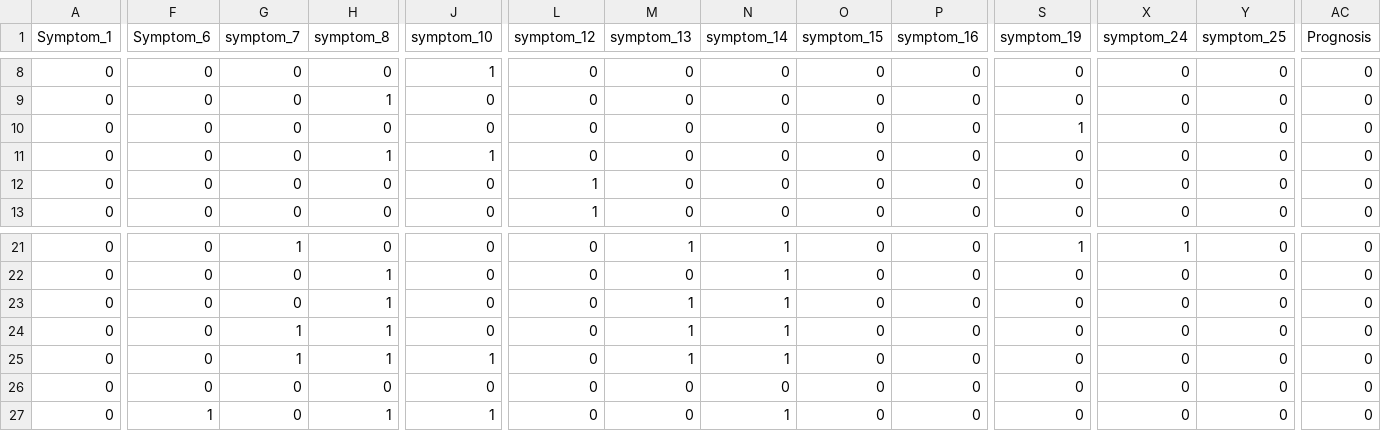
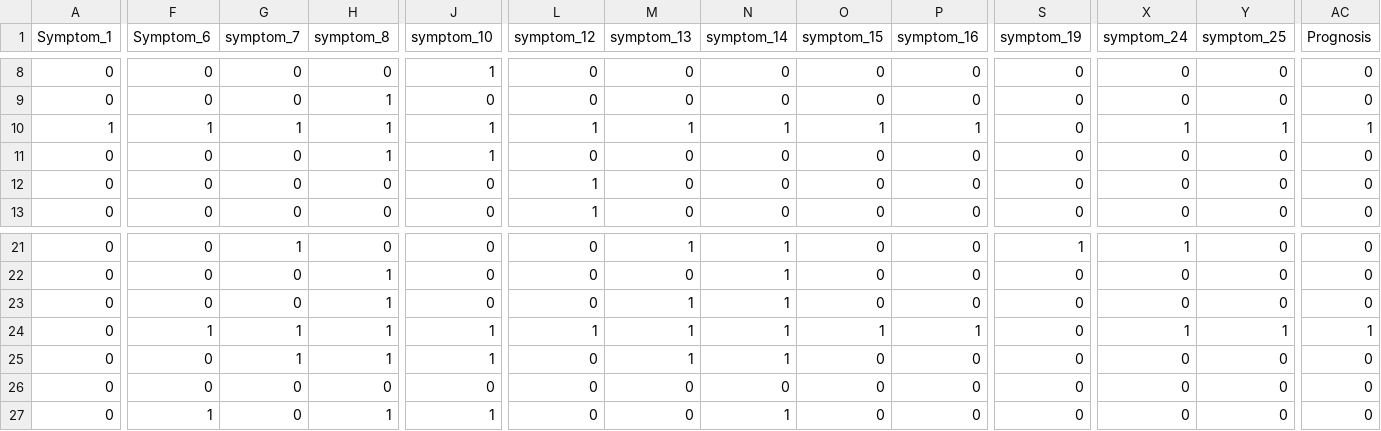
Before and after one commit to savindumahasen/Dengue-Prediction-System-For-SriLanka, a CSV file: submission.csv, drawn as a sheet; only a part is shown, gaps mark what is left out; the diff covers the shown part only; the diff names each change by its address in the sheet, - before the commit and + after, or states it on an @@ line.

Commit message:
Update test dataset, and submission file

```diff
--- a/submission.csv
+++ b/submission.csv
-A10 (Symptom_1): 0
+A10 (Symptom_1): 1
-F10 (Symptom_6): 0
+F10 (Symptom_6): 1
-G10 (symptom_7): 0
+G10 (symptom_7): 1
-H10 (symptom_8): 0
+H10 (symptom_8): 1
-J10 (symptom_10): 0
+J10 (symptom_10): 1
-L10 (symptom_12): 0
+L10 (symptom_12): 1
-M10 (symptom_13): 0
+M10 (symptom_13): 1
-N10 (symptom_14): 0
+N10 (symptom_14): 1
-O10 (symptom_15): 0
+O10 (symptom_15): 1
-P10 (symptom_16): 0
+P10 (symptom_16): 1
-S10 (symptom_19): 1
+S10 (symptom_19): 0
-X10 (symptom_24): 0
+X10 (symptom_24): 1
-Y10 (symptom_25): 0
+Y10 (symptom_25): 1
-AC10 (Prognosis): 0
+AC10 (Prognosis): 1
-F24 (Symptom_6): 0
+F24 (Symptom_6): 1
-J24 (symptom_10): 0
+J24 (symptom_10): 1
-L24 (symptom_12): 0
+L24 (symptom_12): 1
-O24 (symptom_15): 0
+O24 (symptom_15): 1
-P24 (symptom_16): 0
+P24 (symptom_16): 1
-X24 (symptom_24): 0
+X24 (symptom_24): 1
-Y24 (symptom_25): 0
+Y24 (symptom_25): 1
-AC24 (Prognosis): 0
+AC24 (Prognosis): 1
```
Also changed, not shown: 2 edited cells elsewhere in this file, Testing10.csv, testing_prepared_dataset_new_pd.csv, 1 other file.
